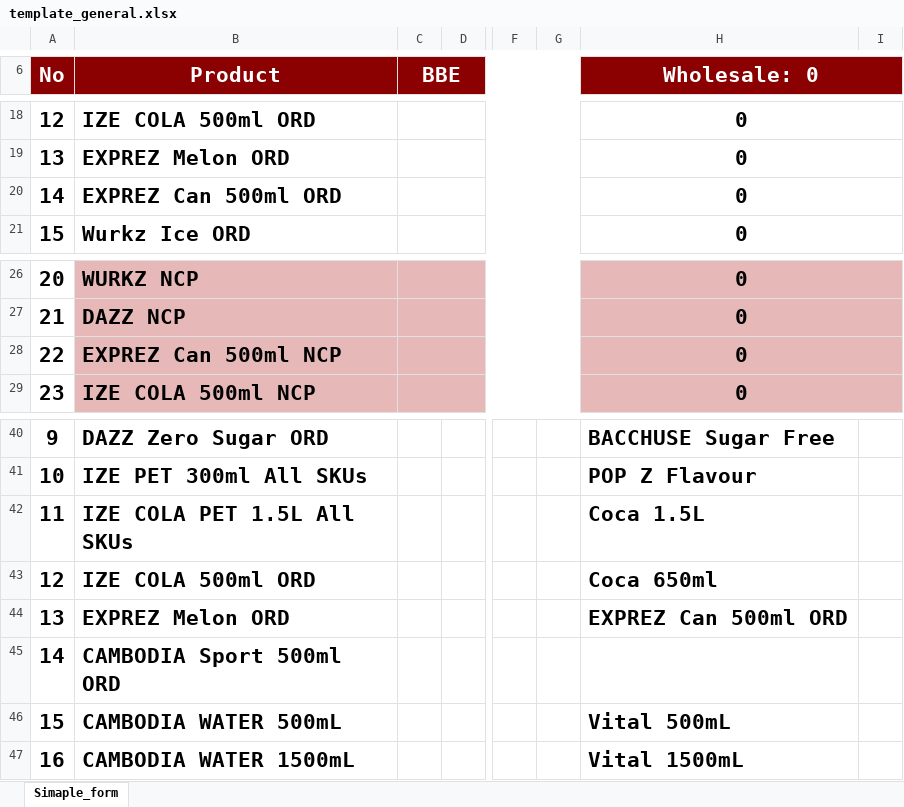
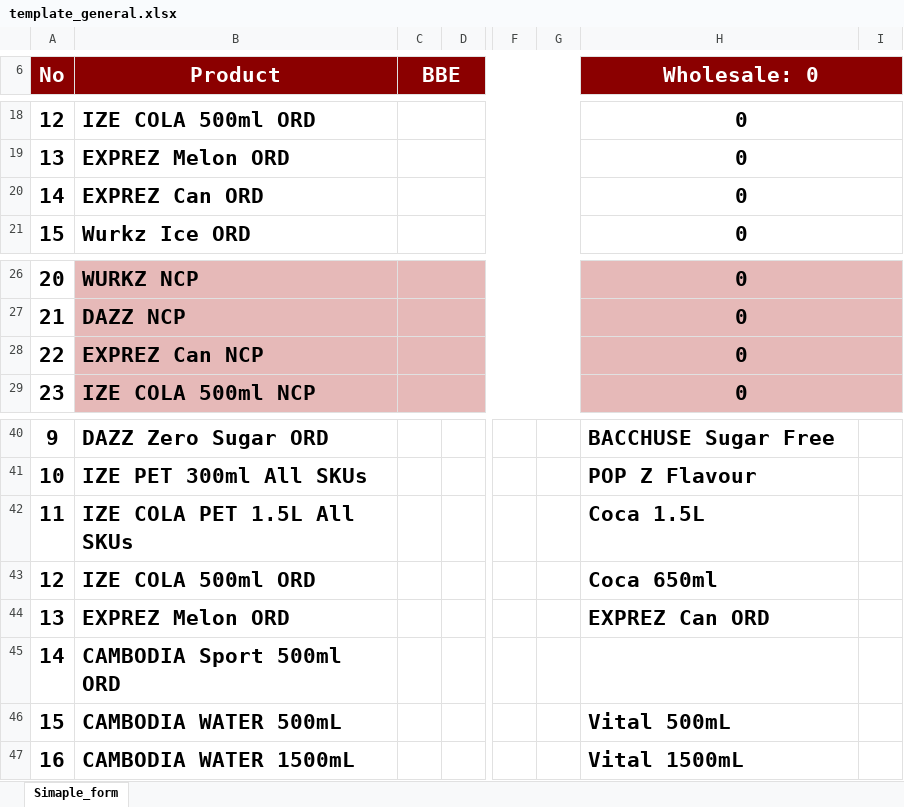
Before and after one commit to phearomITE/Market_Survey, an Excel workbook: templates/template_general.xlsx, sheet Simaple_form, drawn as a sheet; only a part is shown, gaps mark what is left out; values as stored, in another font and other column widths than the file's, no borders; the diff names each change by its address in the sheet, - before the commit and + after, or states it on an @@ line.

Commit message:
Rename EXPREZ Can 500ml ORD/NCP to EXPREZ Can ORD/NCP

```diff
--- a/templates/template_general.xlsx (sheet Simaple_form)
+++ b/templates/template_general.xlsx (sheet Simaple_form)
-B20 (Product): EXPREZ Can 500ml ORD
+B20 (Product): EXPREZ Can ORD
-B28 (Product): EXPREZ Can 500ml NCP
+B28 (Product): EXPREZ Can NCP
-H44 (Wholesale: 0): EXPREZ Can 500ml ORD
+H44 (Wholesale: 0): EXPREZ Can ORD
```
Also changed, not shown: templates/CMFB_Market_Improvement_XLSForm_GT_HORECA.xlsx, templates/KB_Market_Improvement_XLSForm.xlsx, 14 other files.
